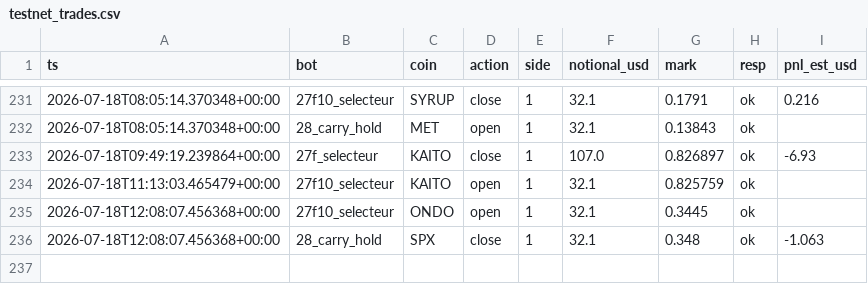
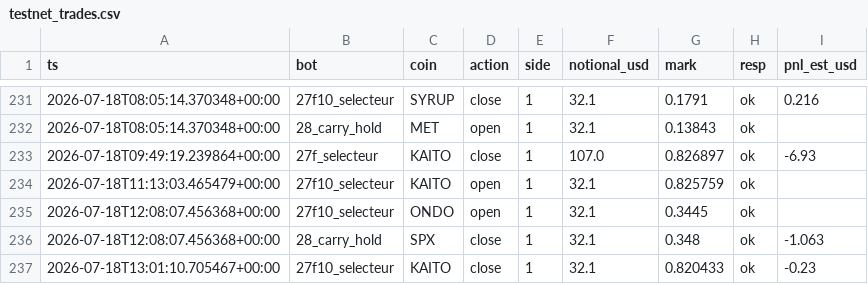
Before and after one commit to BSA-Laky/banc-paper, a CSV file: etat/testnet_trades.csv, drawn as a sheet; only a part is shown, gaps mark what is left out.

```diff
--- a/etat/testnet_trades.csv
+++ b/etat/testnet_trades.csv
@@ -236 +236,2 @@ ts,bot,coin,action,side,notional_usd,mark,resp,pnl_est_usd
 2026-07-18T12:08:07.456368+00:00,28_carry_hold,SPX,close,1,32.1,0.348,ok,-1.063
+2026-07-18T13:01:10.705467+00:00,27f10_selecteur,KAITO,close,1,32.1,0.820433,ok,-0.23
```
Also changed, not shown: paper_trades.csv, 15 other files.
